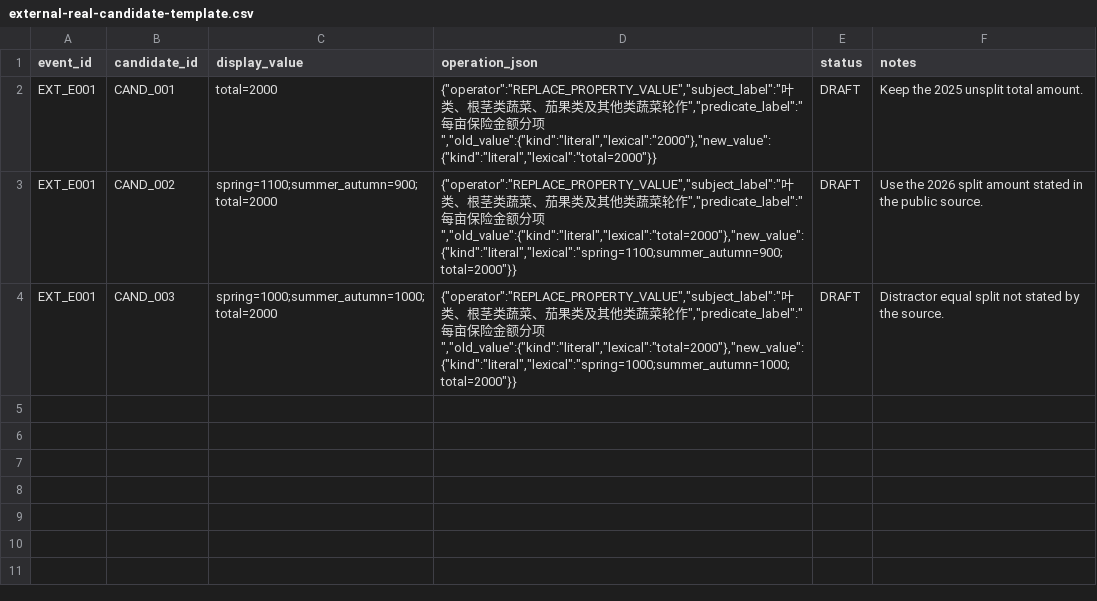
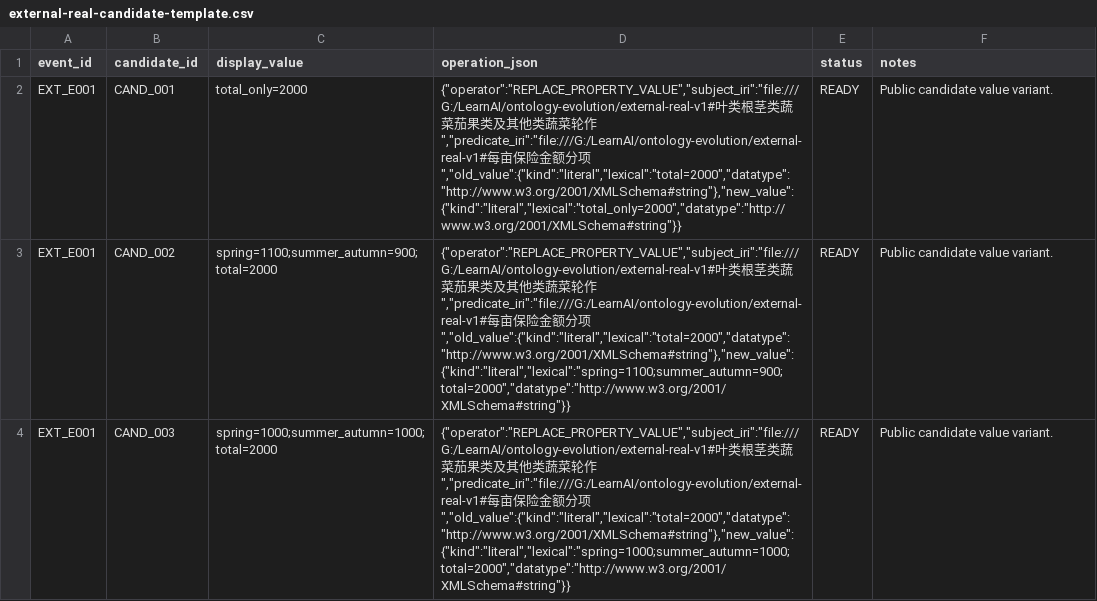
Before and after one commit to yuanli942095-ux/ontology, a CSV file: benchmark/external-real-v1/input/external-real-candidate-template.csv, drawn as a sheet.

Commit message:
Freeze external real public event EXT_E001

```diff
--- a/benchmark/external-real-v1/input/external-real-candidate-template.csv
+++ b/benchmark/external-real-v1/input/external-real-candidate-template.csv
@@ -1,4 +1,4 @@
 event_id,candidate_id,display_value,operation_json,status,notes
-EXT_E001,CAND_001,total=2000,"{""operator"":""REPLACE_PROPERTY_VALUE"",""subject_label"":""叶类、根茎类蔬菜、茄果类及其他类蔬菜轮作"",""predicate_label"":""每亩保险金额分项"",""old_value"":{""kind"":""literal"",""lexical"":""2000""},""new_value"":{""kind"":""literal"",""lexical"":""total=2000""}}",DRAFT,Keep the 2025 unsplit total amount.
-EXT_E001,CAND_002,spring=1100;summer_autumn=900;total=2000,"{""operator"":""REPLACE_PROPERTY_VALUE"",""subject_label"":""叶类、根茎类蔬菜、茄果类及其他类蔬菜轮作"",""predicate_label"":""每亩保险金额分项"",""old_value"":{""kind"":""literal"",""lexical"":""total=2000""},""new_value"":{""kind"":""literal"",""lexical"":""spring=1100;summer_autumn=900;total=2000""}}",DRAFT,Use the 2026 split amount stated in the public source.
-EXT_E001,CAND_003,spring=1000;summer_autumn=1000;total=2000,"{""operator"":""REPLACE_PROPERTY_VALUE"",""subject_label"":""叶类、根茎类蔬菜、茄果类及其他类蔬菜轮作"",""predicate_label"":""每亩保险金额分项"",""old_value"":{""kind"":""literal"",""lexical"":""total=2000""},""new_value"":{""kind"":""literal"",""lexical"":""spring=1000;summer_autumn=1000;total=2000""}}",DRAFT,Distractor equal split not stated by the source.
+EXT_E001,CAND_001,total_only=2000,"{""operator"":""REPLACE_PROPERTY_VALUE"",""subject_iri"":""file:///G:/LearnAI/ontology-evolution/external-real-v1#叶类根茎类蔬菜茄果类及其他类蔬菜轮作"",""predicate_iri"":""file:///G:/LearnAI/ontology-evolution/external-real-v1#每亩保险金额分项"",""old_value"":{""kind"":""literal"",""lexical"":""total=2000"",""datatype"":""http://www.w3.org/2001/XMLSchema#string""},""new_value"":{""kind"":""literal"",""lexical"":""total_only=2000"",""datatype"":""http://www.w3.org/2001/XMLSchema#string""}}",READY,Public candidate value variant.
+EXT_E001,CAND_002,spring=1100;summer_autumn=900;total=2000,"{""operator"":""REPLACE_PROPERTY_VALUE"",""subject_iri"":""file:///G:/LearnAI/ontology-evolution/external-real-v1#叶类根茎类蔬菜茄果类及其他类蔬菜轮作"",""predicate_iri"":""file:///G:/LearnAI/ontology-evolution/external-real-v1#每亩保险金额分项"",""old_value"":{""kind"":""literal"",""lexical"":""total=2000"",""datatype"":""http://www.w3.org/2001/XMLSchema#string""},""new_value"":{""kind"":""literal"",""lexical"":""spring=1100;summer_autumn=900;total=2000"",""datatype"":""http://www.w3.org/2001/XMLSchema#string""}}",READY,Public candidate value variant.
+EXT_E001,CAND_003,spring=1000;summer_autumn=1000;total=2000,"{""operator"":""REPLACE_PROPERTY_VALUE"",""subject_iri"":""file:///G:/LearnAI/ontology-evolution/external-real-v1#叶类根茎类蔬菜茄果类及其他类蔬菜轮作"",""predicate_iri"":""file:///G:/LearnAI/ontology-evolution/external-real-v1#每亩保险金额分项"",""old_value"":{""kind"":""literal"",""lexical"":""total=2000"",""datatype"":""http://www.w3.org/2001/XMLSchema#string""},""new_value"":{""kind"":""literal"",""lexical"":""spring=1000;summer_autumn=1000;total=2000"",""datatype"":""http://www.w3.org/2001/XMLSchema#string""}}",READY,Public candidate value variant.
```
Also changed, not shown: benchmark/external-real-v1/input/external-real-document-template.csv, benchmark/external-real-v1/input/external-real-event-template.csv, 15 other files.
